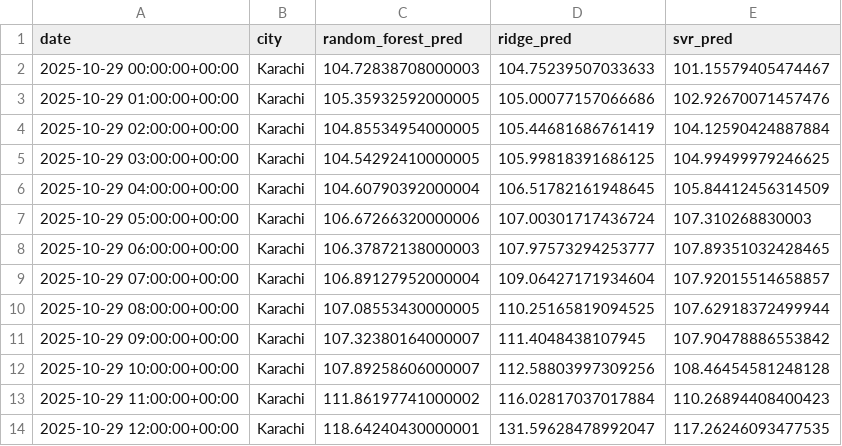
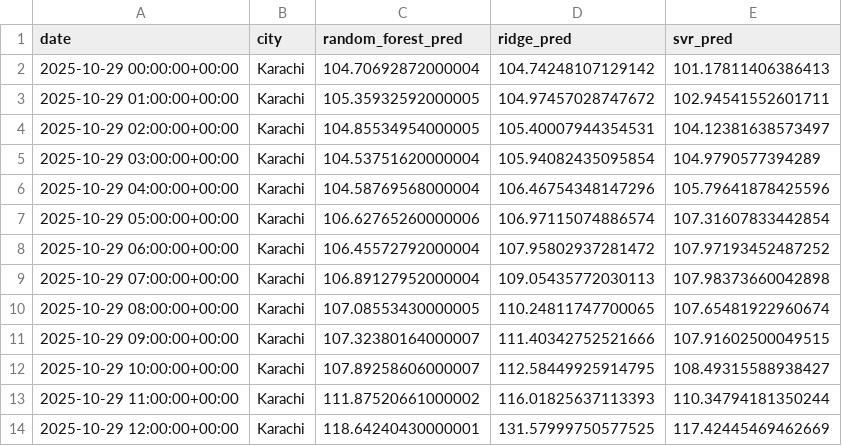
Before and after one commit to mz08488/aqi-project, a CSV file: data/Karachi_aqi_forecast.csv, drawn as a sheet; only a part is shown; the diff covers the shown part only.

```diff
--- a/data/Karachi_aqi_forecast.csv
+++ b/data/Karachi_aqi_forecast.csv
@@ -1,14 +1,14 @@
 date,city,random_forest_pred,ridge_pred,svr_pred
-2025-10-29 00:00:00+00:00,Karachi,104.72838708000003,104.75239507033633,101.15579405474467
-2025-10-29 01:00:00+00:00,Karachi,105.35932592000005,105.00077157066686,102.92670071457476
-2025-10-29 02:00:00+00:00,Karachi,104.85534954000005,105.44681686761419,104.12590424887884
-2025-10-29 03:00:00+00:00,Karachi,104.54292410000005,105.99818391686125,104.99499979246625
-2025-10-29 04:00:00+00:00,Karachi,104.60790392000004,106.51782161948645,105.84412456314509
-2025-10-29 05:00:00+00:00,Karachi,106.67266320000006,107.00301717436724,107.310268830003
-2025-10-29 06:00:00+00:00,Karachi,106.37872138000003,107.97573294253777,107.89351032428465
-2025-10-29 07:00:00+00:00,Karachi,106.89127952000004,109.06427171934604,107.92015514658857
-2025-10-29 08:00:00+00:00,Karachi,107.08553430000005,110.25165819094525,107.62918372499944
-2025-10-29 09:00:00+00:00,Karachi,107.32380164000007,111.4048438107945,107.90478886553842
-2025-10-29 10:00:00+00:00,Karachi,107.89258606000007,112.58803997309256,108.46454581248128
-2025-10-29 11:00:00+00:00,Karachi,111.86197741000002,116.02817037017884,110.26894408400423
-2025-10-29 12:00:00+00:00,Karachi,118.64240430000001,131.59628478992047,117.26246093477535
+2025-10-29 00:00:00+00:00,Karachi,104.70692872000004,104.74248107129142,101.17811406386413
+2025-10-29 01:00:00+00:00,Karachi,105.35932592000005,104.97457028747672,102.94541552601711
+2025-10-29 02:00:00+00:00,Karachi,104.85534954000005,105.40007944354531,104.12381638573497
+2025-10-29 03:00:00+00:00,Karachi,104.53751620000004,105.94082435095854,104.9790577394289
+2025-10-29 04:00:00+00:00,Karachi,104.58769568000004,106.46754348147296,105.79641878425596
+2025-10-29 05:00:00+00:00,Karachi,106.62765260000006,106.97115074886574,107.31607833442854
+2025-10-29 06:00:00+00:00,Karachi,106.45572792000004,107.95802937281472,107.97193452487252
+2025-10-29 07:00:00+00:00,Karachi,106.89127952000004,109.05435772030113,107.98373660042898
+2025-10-29 08:00:00+00:00,Karachi,107.08553430000005,110.24811747700065,107.65481922960674
+2025-10-29 09:00:00+00:00,Karachi,107.32380164000007,111.40342752521666,107.91602500049515
+2025-10-29 10:00:00+00:00,Karachi,107.89258606000007,112.58449925914795,108.49315588938427
+2025-10-29 11:00:00+00:00,Karachi,111.87520661000002,116.01825637113393,110.34794181350244
+2025-10-29 12:00:00+00:00,Karachi,118.64240430000001,131.57999750577525,117.42445469462669
```
Also changed, not shown: 143 edited cells elsewhere in this file, data/Islamabad_aqi_forecast.csv, data/Islamabad_historical_aq.csv, 15 other files.
